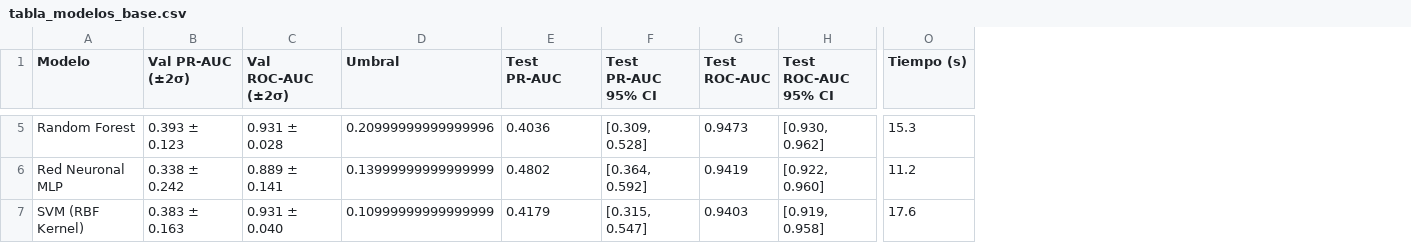
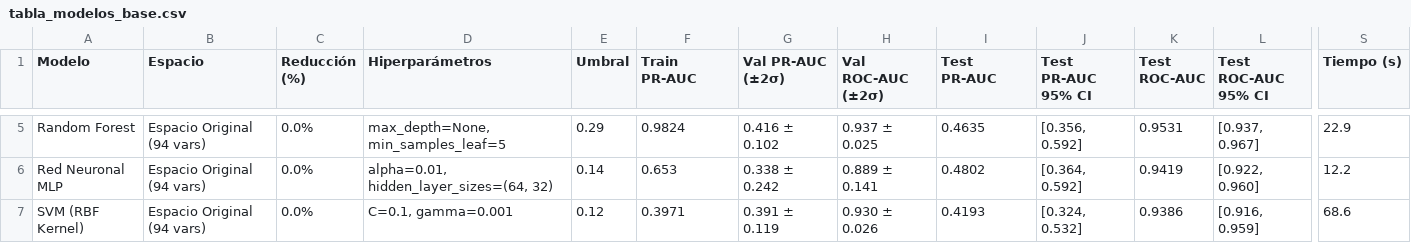
Before and after one commit to wanerge/proyecto-modelos2, a CSV file: results/tabla_modelos_base.csv, drawn as a sheet; only a part is shown, gaps mark what is left out; removed rows and columns are numbered as before the commit, all else as after; the diff covers the shown part only; the diff names each change by its address in the sheet, - before the commit and + after, or states it on an @@ line.

```diff
--- a/results/tabla_modelos_base.csv
+++ b/results/tabla_modelos_base.csv
+column B (Espacio), rows 5-7: all Espacio Original (94 vars)
+column C (Reducción (%)), rows 5-7: all 0.0%
+column D (Hiperparámetros), rows 5-7: max_depth=None, min_samples_leaf=5 | alpha=0.01, hidden_layer_sizes=(64, 32) | C=0.1, gamma=0.001
+column E (Umbral), rows 5-7: 0.29 | 0.14 | 0.12
+column F (Train PR-AUC), rows 5-7: 0.9824 | 0.653 | 0.3971
-column D (Umbral), rows 5-7: 0.20999999999999996 | 0.13999999999999999 | 0.10999999999999999
-G5 (Val PR-AUC (±2σ)): 0.393 ± 0.123
+G5 (Val PR-AUC (±2σ)): 0.416 ± 0.102
-H5 (Val ROC-AUC (±2σ)): 0.931 ± 0.028
+H5 (Val ROC-AUC (±2σ)): 0.937 ± 0.025
-I5 (Test PR-AUC): 0.4036
+I5 (Test PR-AUC): 0.4635
-J5 (Test PR-AUC 95% CI): [0.309, 0.528]
+J5 (Test PR-AUC 95% CI): [0.356, 0.592]
-K5 (Test ROC-AUC): 0.9473
+K5 (Test ROC-AUC): 0.9531
-L5 (Test ROC-AUC 95% CI): [0.930, 0.962]
+L5 (Test ROC-AUC 95% CI): [0.937, 0.967]
-S5 (Tiempo (s)): 15.3
+S5 (Tiempo (s)): 22.9
-S6 (Tiempo (s)): 11.2
+S6 (Tiempo (s)): 12.2
-G7 (Val PR-AUC (±2σ)): 0.383 ± 0.163
+G7 (Val PR-AUC (±2σ)): 0.391 ± 0.119
-H7 (Val ROC-AUC (±2σ)): 0.931 ± 0.040
+H7 (Val ROC-AUC (±2σ)): 0.930 ± 0.026
-I7 (Test PR-AUC): 0.4179
+I7 (Test PR-AUC): 0.4193
-J7 (Test PR-AUC 95% CI): [0.315, 0.547]
+J7 (Test PR-AUC 95% CI): [0.324, 0.532]
-K7 (Test ROC-AUC): 0.9403
+K7 (Test ROC-AUC): 0.9386
-L7 (Test ROC-AUC 95% CI): [0.919, 0.958]
+L7 (Test ROC-AUC 95% CI): [0.916, 0.959]
-S7 (Tiempo (s)): 17.6
+S7 (Tiempo (s)): 68.6
```
Also changed, not shown: 1 added row, 1 removed row and 37 edited cells elsewhere in this file, results/comparativa_global_espacios.csv, results/pares_alta_correlacion.csv, 14 other files.
